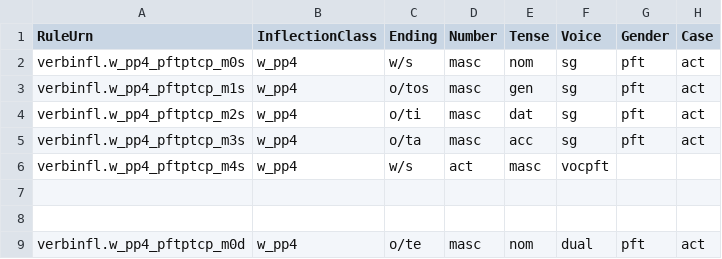
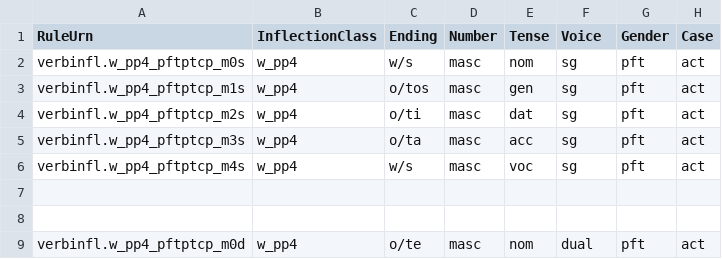
Before and after one commit to neelsmith/greeklang, a CSV file: morphology/sampledata/smyth/rules-csv/participles/w_perfect_act.csv, drawn as a sheet; only a part is shown.

Commit message:
Fix typo

```diff
--- a/morphology/sampledata/smyth/rules-csv/participles/w_perfect_act.csv
+++ b/morphology/sampledata/smyth/rules-csv/participles/w_perfect_act.csv
@@ -5,3 +5,3 @@ verbinfl.w_pp4_pftptcp_m2s,w_pp4,o/ti,masc,dat,sg,pft,act
 verbinfl.w_pp4_pftptcp_m3s,w_pp4,o/ta,masc,acc,sg,pft,act
-verbinfl.w_pp4_pftptcp_m4s,w_pp4,w/s,act,masc,vocpft
+verbinfl.w_pp4_pftptcp_m4s,w_pp4,w/s,masc,voc,sg,pft,act
 
```
